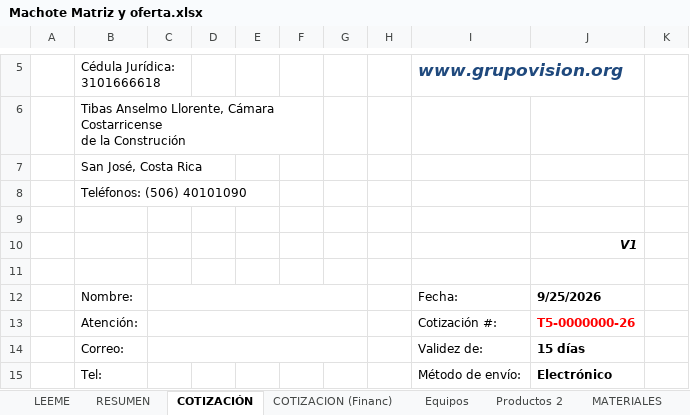
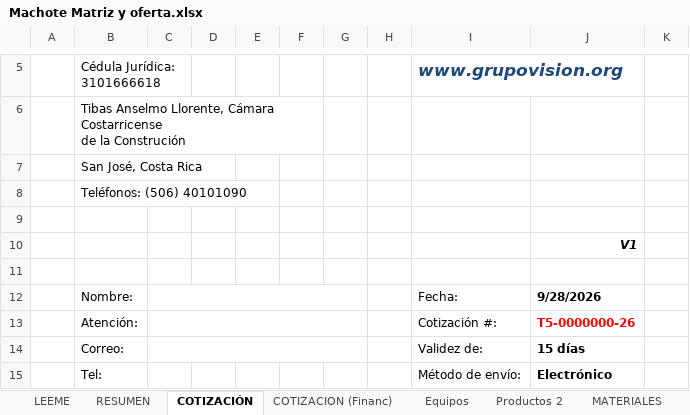
Before and after one commit to frosalesvision/Preventa-Automation, an Excel workbook: plugin-preventa/skills/armar-cotizacion/references/Machote Matriz y oferta.xlsx, sheet COTIZACIÓN, drawn as a sheet; only a part is shown, gaps mark what is left out; values as stored, in another font and other column widths than the file's, no borders; charts and pictures not drawn; the diff names each change by its address in the sheet, - before the commit and + after, or states it on an @@ line.

```diff
--- a/plugin-preventa/skills/armar-cotizacion/references/Machote Matriz y oferta.xlsx (sheet COTIZACIÓN)
+++ b/plugin-preventa/skills/armar-cotizacion/references/Machote Matriz y oferta.xlsx (sheet COTIZACIÓN)
-J12: 9/25/2026
+J12: 9/28/2026
```
Also changed, not shown: sheet Datos del proyecto, sheet LEEME, sheet Guia de skills, sheet COTIZACION (Financ), 5 other files.
